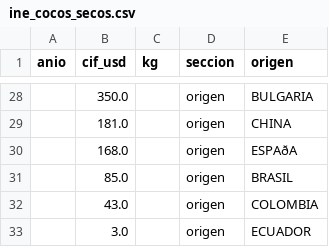
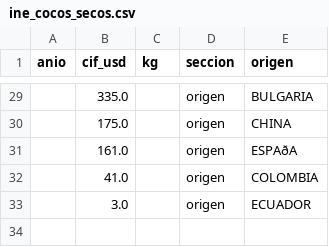
Before and after one commit to nicolas-miranda-b/coco-analytics, a CSV file: analisis/datos/ine_cocos_secos.csv, drawn as a sheet; only a part is shown, gaps mark what is left out; the diff covers the shown part only.

```diff
--- a/analisis/datos/ine_cocos_secos.csv
+++ b/analisis/datos/ine_cocos_secos.csv
@@ -28,6 +29,5 @@ anio,cif_usd,kg,seccion,origen
-,350.0,,origen,BULGARIA
-,181.0,,origen,CHINA
-,168.0,,origen,ESPAðA
-,85.0,,origen,BRASIL
-,43.0,,origen,COLOMBIA
+,335.0,,origen,BULGARIA
+,175.0,,origen,CHINA
+,161.0,,origen,ESPAðA
+,41.0,,origen,COLOMBIA
 ,3.0,,origen,ECUADOR
```
Also changed, not shown: 1 added row and 26 edited cells elsewhere in this file, analisis/datos/ine_aceite_coco_anual.csv, analisis/datos/ine_aceite_coco_origen.csv, 6 other files.
